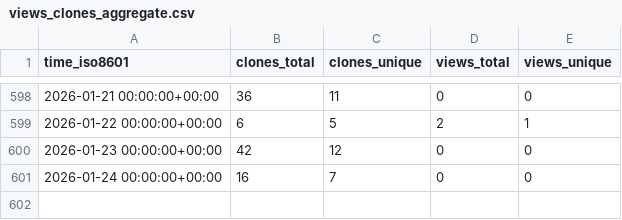
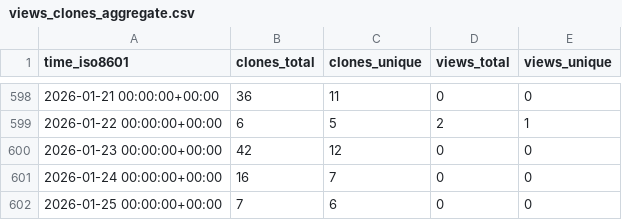
Before and after one commit to sarvsav/go-starter-template, a CSV file: sarvsav/go-starter-template/ghrs-data/views_clones_aggregate.csv, drawn as a sheet; only a part is shown, gaps mark what is left out.

```diff
--- a/sarvsav/go-starter-template/ghrs-data/views_clones_aggregate.csv
+++ b/sarvsav/go-starter-template/ghrs-data/views_clones_aggregate.csv
@@ -601 +601,2 @@ time_iso8601,clones_total,clones_unique,views_total,views_unique
 2026-01-24 00:00:00+00:00,16,7,0,0
+2026-01-25 00:00:00+00:00,7,6,0,0
```
Also changed, not shown: 1 other file.
